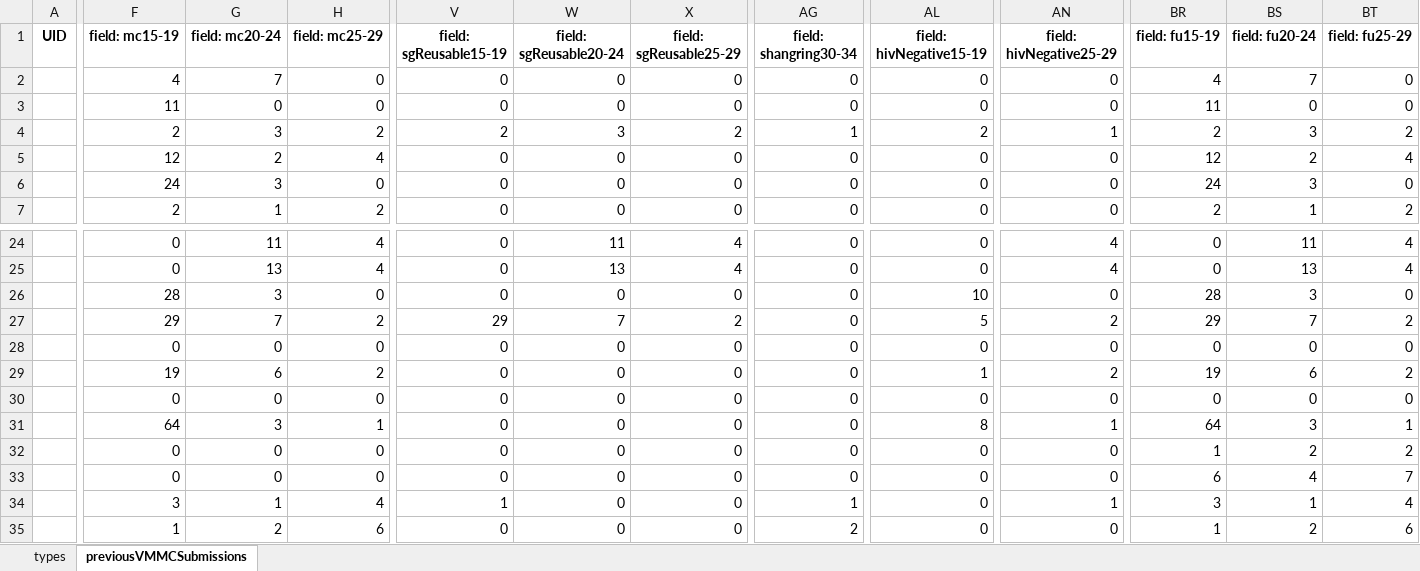
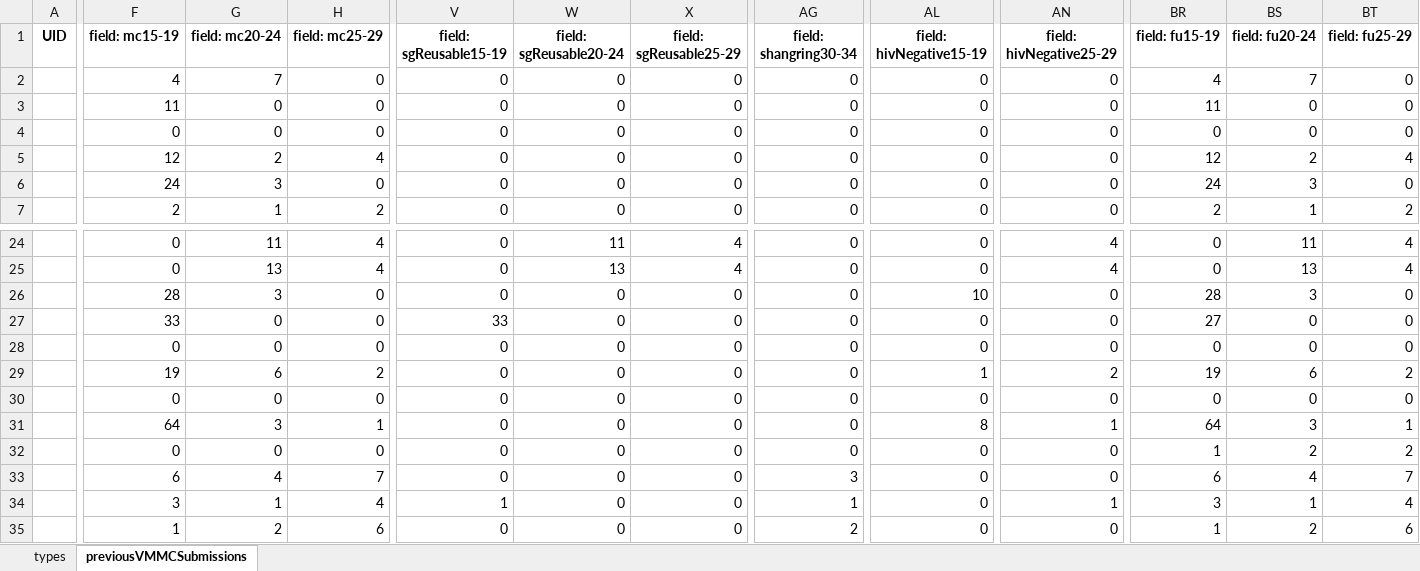
Before and after one commit to ashleymutenha/zazic-commcareManipulation, an Excel workbook: ZDIPlookup.xlsx, sheet previousVMMCSubmissions, drawn as a sheet; only a part is shown, gaps mark what is left out; values as stored, in another font and other column widths than the file's, no borders; the diff covers the shown part only; the diff names each change by its address in the sheet, - before the commit and + after, or states it on an @@ line.

```diff
--- a/ZDIPlookup.xlsx (sheet previousVMMCSubmissions)
+++ b/ZDIPlookup.xlsx (sheet previousVMMCSubmissions)
-F4 (field: mc15-19): 2
+F4 (field: mc15-19): 0
-G4 (field: mc20-24): 3
+G4 (field: mc20-24): 0
-H4 (field: mc25-29): 2
+H4 (field: mc25-29): 0
-V4 (field: sgReusable15-19): 2
+V4 (field: sgReusable15-19): 0
-W4 (field: sgReusable20-24): 3
+W4 (field: sgReusable20-24): 0
-X4 (field: sgReusable25-29): 2
+X4 (field: sgReusable25-29): 0
-AG4 (field: shangring30-34): 1
+AG4 (field: shangring30-34): 0
-AL4 (field: hivNegative15-19): 2
+AL4 (field: hivNegative15-19): 0
-AN4 (field: hivNegative25-29): 1
+AN4 (field: hivNegative25-29): 0
-BR4 (field: fu15-19): 2
+BR4 (field: fu15-19): 0
-BS4 (field: fu20-24): 3
+BS4 (field: fu20-24): 0
-BT4 (field: fu25-29): 2
+BT4 (field: fu25-29): 0
-F27 (field: mc15-19): 29
+F27 (field: mc15-19): 33
-G27 (field: mc20-24): 7
+G27 (field: mc20-24): 0
-H27 (field: mc25-29): 2
+H27 (field: mc25-29): 0
-V27 (field: sgReusable15-19): 29
+V27 (field: sgReusable15-19): 33
-W27 (field: sgReusable20-24): 7
+W27 (field: sgReusable20-24): 0
-X27 (field: sgReusable25-29): 2
+X27 (field: sgReusable25-29): 0
-AL27 (field: hivNegative15-19): 5
+AL27 (field: hivNegative15-19): 0
-AN27 (field: hivNegative25-29): 2
+AN27 (field: hivNegative25-29): 0
-BR27 (field: fu15-19): 29
+BR27 (field: fu15-19): 27
-BS27 (field: fu20-24): 7
+BS27 (field: fu20-24): 0
-BT27 (field: fu25-29): 2
+BT27 (field: fu25-29): 0
-F33 (field: mc15-19): 0
+F33 (field: mc15-19): 6
-G33 (field: mc20-24): 0
+G33 (field: mc20-24): 4
-H33 (field: mc25-29): 0
+H33 (field: mc25-29): 7
-AG33 (field: shangring30-34): 0
+AG33 (field: shangring30-34): 3
```
Also changed, not shown: 16 edited cells elsewhere in this sheet, corrections.xlsx, data.xlsx, 9 other files.
